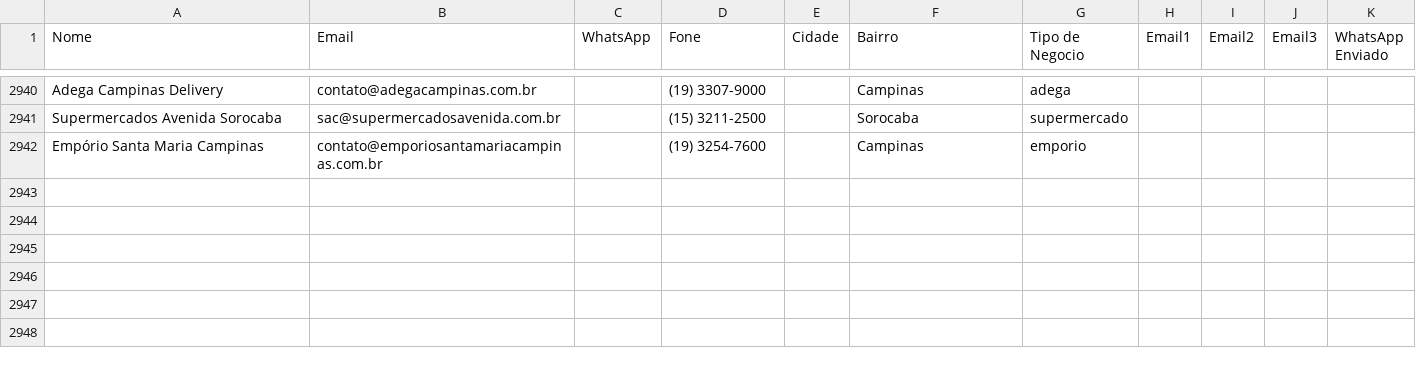
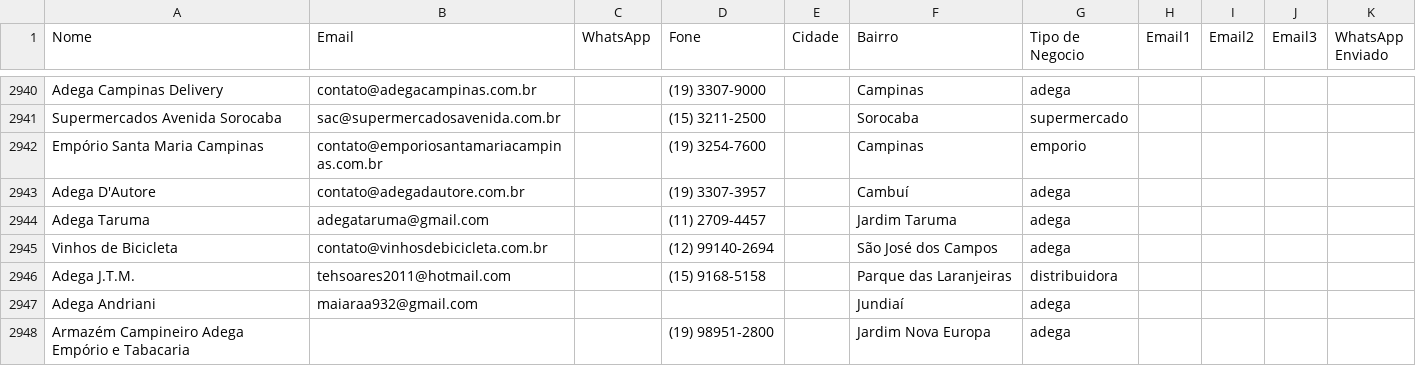
Before and after one commit to gustavorotatori-svg/Pindorama, a CSV file: planilha-clientes.csv, drawn as a sheet; only a part is shown, gaps mark what is left out.

Commit message:
pipeline: estado atualizado 2026-09-22T15:40Z

```diff
--- a/planilha-clientes.csv
+++ b/planilha-clientes.csv
@@ -2942 +2942,7 @@ Supermercados Avenida Sorocaba;sac@supermercadosavenida.com.br;;(15) 3211-2500;;
 Empório Santa Maria Campinas;contato@emporiosantamariacampinas.com.br;;(19) 3254-7600;;Campinas;emporio;;;;
+Adega D'Autore;contato@adegadautore.com.br;;(19) 3307-3957;;Cambuí;adega;;;;
+Adega Taruma;adegataruma@gmail.com;;(11) 2709-4457;;Jardim Taruma;adega;;;;
+Vinhos de Bicicleta;contato@vinhosdebicicleta.com.br;;(12) 99140-2694;;São José dos Campos;adega;;;;
+Adega J.T.M.;tehsoares2011@hotmail.com;;(15) 9168-5158;;Parque das Laranjeiras;distribuidora;;;;
+Adega Andriani;maiaraa932@gmail.com;;;;Jundiaí;adega;;;;
+Armazém Campineiro Adega Empório e Tabacaria;;;(19) 98951-2800;;Jardim Nova Europa;adega;;;;
```
